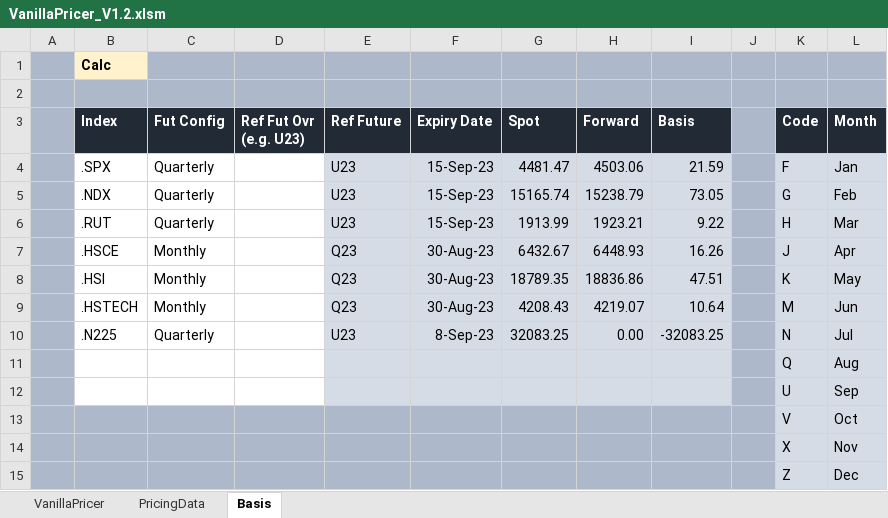
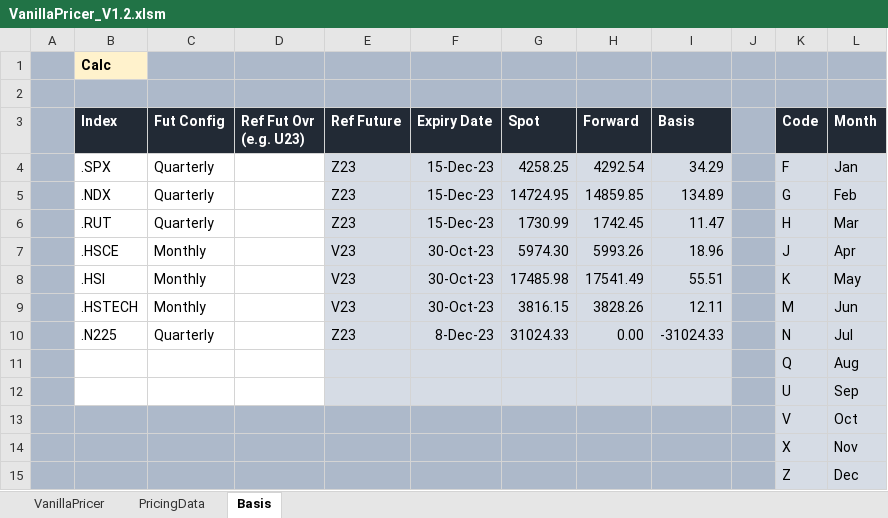
Before and after one commit to hoichunlaw/EqVolAnalytics, an Excel workbook: VanillaPricer_V1.2.xlsm, sheet Basis, drawn as a sheet; values as stored, in another font and other column widths than the file's, no borders; conditional formats not drawn; the diff names each change by its address in the sheet, - before the commit and + after, or states it on an @@ line.

```diff
--- a/VanillaPricer_V1.2.xlsm (sheet Basis)
+++ b/VanillaPricer_V1.2.xlsm (sheet Basis)
-E4:E6 (Ref Future): U23
+E4:E6 (Ref Future): Z23
-F4:F6 (Expiry Date): 15-Sep-23
+F4:F6 (Expiry Date): 15-Dec-23
-G4 (Spot): 4481.47
+G4 (Spot): 4258.25
-H4 (Forward): 4503.06
+H4 (Forward): 4292.54
-I4 (Basis): 21.59
+I4 (Basis): 34.29
-G5 (Spot): 15165.74
+G5 (Spot): 14724.95
-H5 (Forward): 15238.79
+H5 (Forward): 14859.85
-I5 (Basis): 73.05
+I5 (Basis): 134.89
-G6 (Spot): 1913.99
+G6 (Spot): 1730.99
-H6 (Forward): 1923.21
+H6 (Forward): 1742.45
-I6 (Basis): 9.22
+I6 (Basis): 11.47
-E7:E9 (Ref Future): Q23
+E7:E9 (Ref Future): V23
-F7:F9 (Expiry Date): 30-Aug-23
+F7:F9 (Expiry Date): 30-Oct-23
-G7 (Spot): 6432.67
+G7 (Spot): 5974.30
-H7 (Forward): 6448.93
+H7 (Forward): 5993.26
-I7 (Basis): 16.26
+I7 (Basis): 18.96
-G8 (Spot): 18789.35
+G8 (Spot): 17485.98
-H8 (Forward): 18836.86
+H8 (Forward): 17541.49
-I8 (Basis): 47.51
+I8 (Basis): 55.51
-G9 (Spot): 4208.43
+G9 (Spot): 3816.15
-H9 (Forward): 4219.07
+H9 (Forward): 3828.26
-I9 (Basis): 10.64
+I9 (Basis): 12.11
-E10 (Ref Future): U23
+E10 (Ref Future): Z23
-F10 (Expiry Date): 8-Sep-23
+F10 (Expiry Date): 8-Dec-23
-G10 (Spot): 32083.25
+G10 (Spot): 31024.33
-I10 (Basis): -32083.25
+I10 (Basis): -31024.33
```
Also changed, not shown: sheet PricingData.
